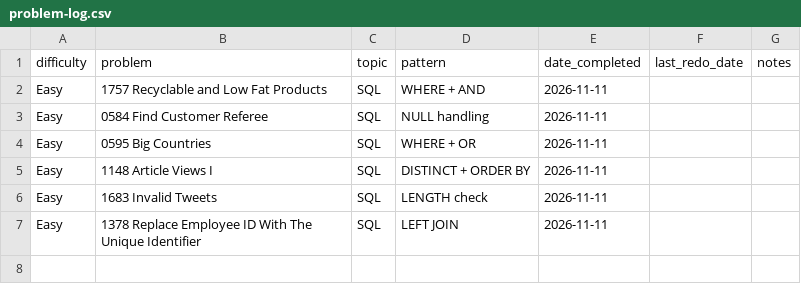
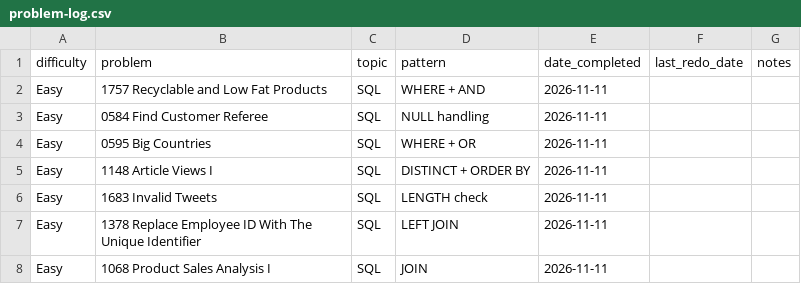
Before and after one commit to kualaS3/q_prep, a CSV file: sql/problem-log.csv, drawn as a sheet; the diff names each change by its address in the sheet, - before the commit and + after, or states it on an @@ line.

Commit message:
Log LC 1068 in sql/problem-log.csv

```diff
--- a/sql/problem-log.csv
+++ b/sql/problem-log.csv
+row 8: Easy | 1068 Product Sales Analysis I | SQL | JOIN | 2026-11-11
```
